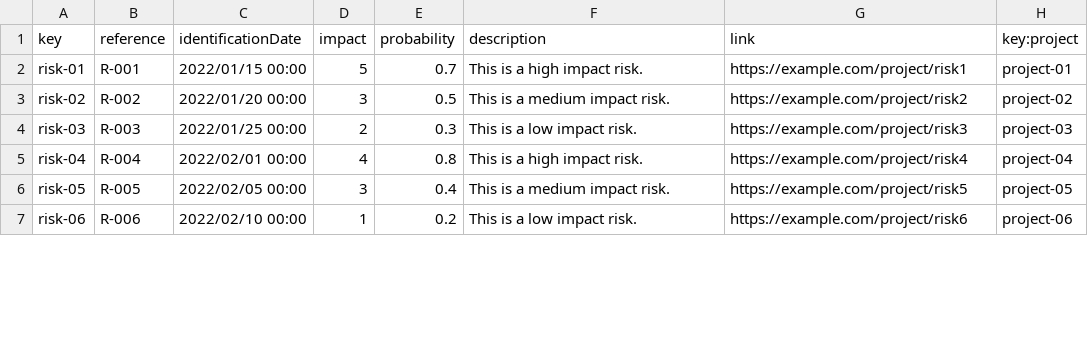
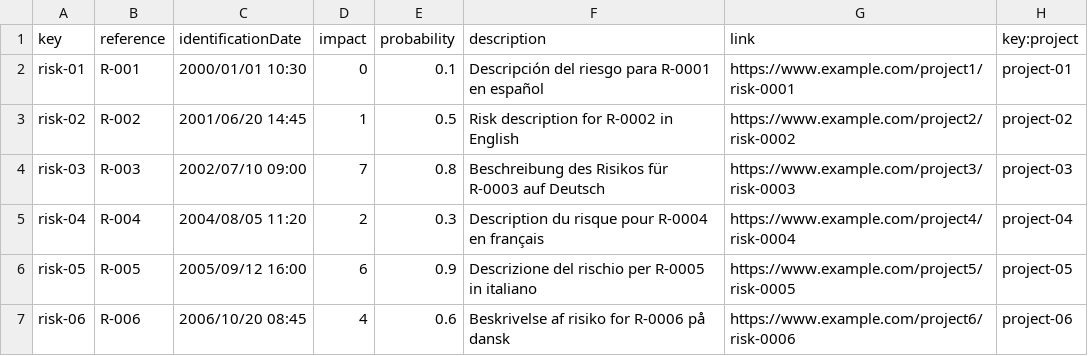
Before and after one commit to DP2-C1-07/Acme-One-24.1.0-C1.07, a CSV file: src/main/webapp/WEB-INF/resources/sample-data/risk.csv, drawn as a sheet; only a part is shown; the diff covers the shown part only.

Commit message:
fix: add data to test risk entity

```diff
--- a/src/main/webapp/WEB-INF/resources/sample-data/risk.csv
+++ b/src/main/webapp/WEB-INF/resources/sample-data/risk.csv
@@ -1,7 +1,7 @@
 key,reference,identificationDate,impact,probability,description,link,key:project
-risk-01,R-001,2022/01/15 00:00,5,0.7,This is a high impact risk.,https://example.com/project/risk1,project-01
-risk-02,R-002,2022/01/20 00:00,3,0.5,This is a medium impact risk.,https://example.com/project/risk2,project-02
-risk-03,R-003,2022/01/25 00:00,2,0.3,This is a low impact risk.,https://example.com/project/risk3,project-03
-risk-04,R-004,2022/02/01 00:00,4,0.8,This is a high impact risk.,https://example.com/project/risk4,project-04
-risk-05,R-005,2022/02/05 00:00,3,0.4,This is a medium impact risk.,https://example.com/project/risk5,project-05
-risk-06,R-006,2022/02/10 00:00,1,0.2,This is a low impact risk.,https://example.com/project/risk6,project-06
+risk-01,R-001,2000/01/01 10:30,0,0.1,"Descripción del riesgo para R-0001 en español","https://www.example.com/project1/risk-0001",project-01
+risk-02,R-002,2001/06/20 14:45,1,0.5,"Risk description for R-0002 in English","https://www.example.com/project2/risk-0002",project-02
+risk-03,R-003,2002/07/10 09:00,7,0.8,"Beschreibung des Risikos für R-0003 auf Deutsch","https://www.example.com/project3/risk-0003",project-03
+risk-04,R-004,2004/08/05 11:20,2,0.3,"Description du risque pour R-0004 en français","https://www.example.com/project4/risk-0004",project-04
+risk-05,R-005,2005/09/12 16:00,6,0.9,"Descrizione del rischio per R-0005 in italiano","https://www.example.com/project5/risk-0005",project-05
+risk-06,R-006,2006/10/20 08:45,4,0.6,"Beskrivelse af risiko for R-0006 på dansk","https://www.example.com/project6/risk-0006",project-06
```
Also changed, not shown: 10 added rows and 20 edited cells elsewhere in this file.
